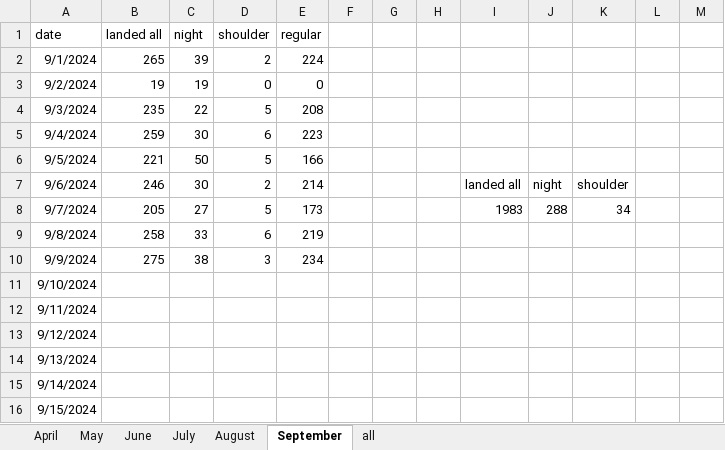
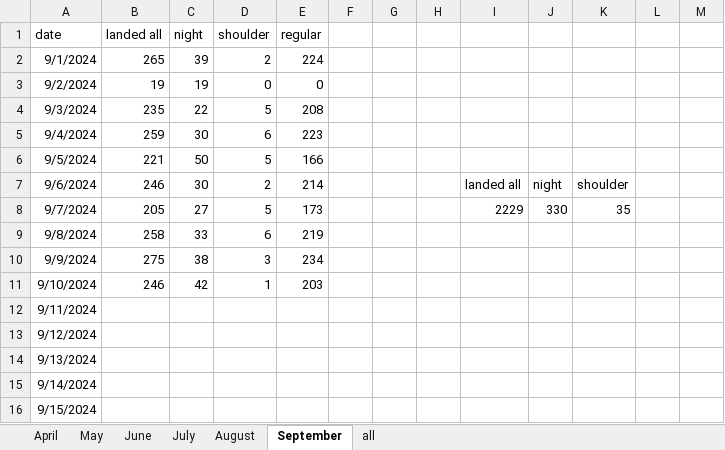
Before and after one commit to stillawake17/FlightViz, an Excel workbook: Daily data_240424a.xlsx, sheet September, drawn as a sheet; only a part is shown; values as stored, in another font and other column widths than the file's, no borders; the diff names each change by its address in the sheet, - before the commit and + after, or states it on an @@ line.

Commit message:
daily

```diff
--- a/Daily data_240424a.xlsx (sheet September)
+++ b/Daily data_240424a.xlsx (sheet September)
-I8: 1983
+I8: 2229
-J8: 288
+J8: 330
-K8: 34
+K8: 35
-B11 (landed all): (empty)
+B11 (landed all): 246
-C11 (night): (empty)
+C11 (night): 42
-D11 (shoulder): (empty)
+D11 (shoulder): 1
-E11 (regular): (empty)
+E11 (regular): 203
```
Also changed, not shown: 8 other files.
